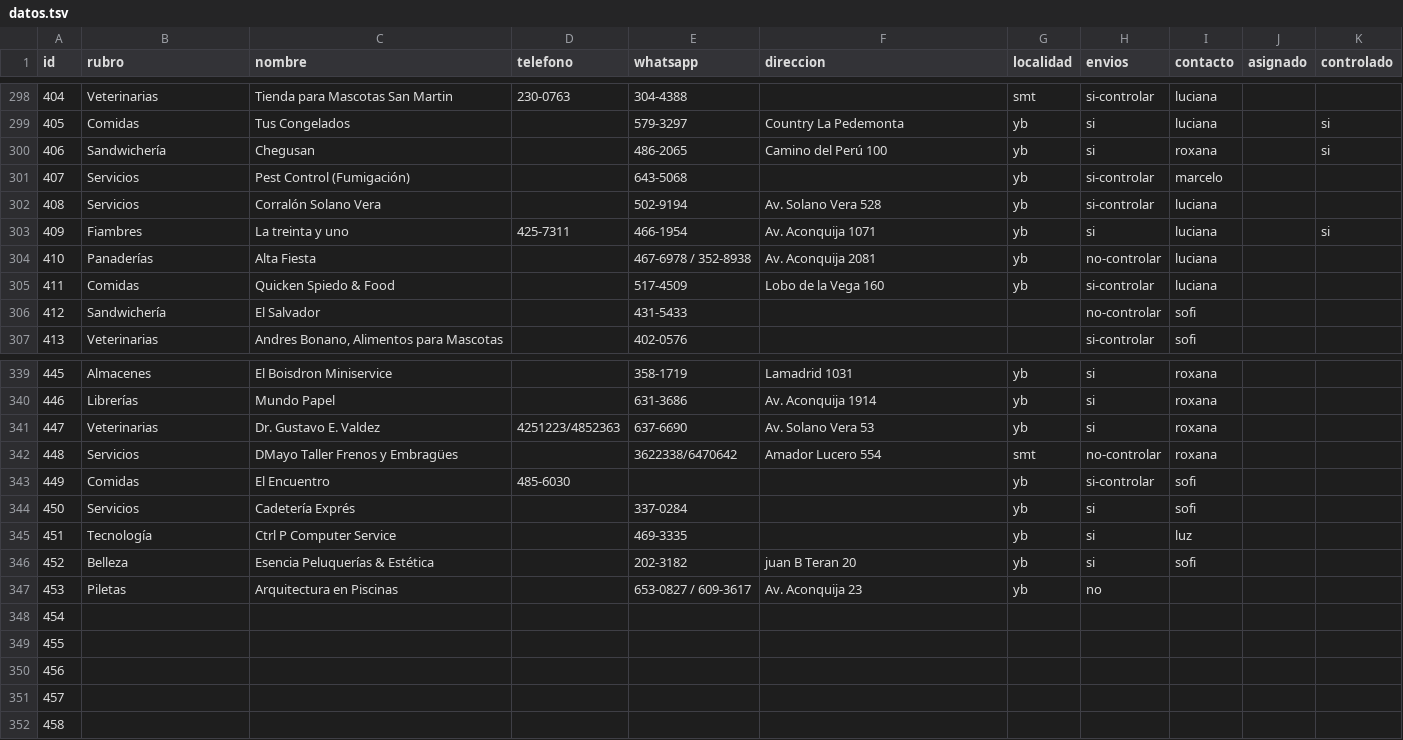
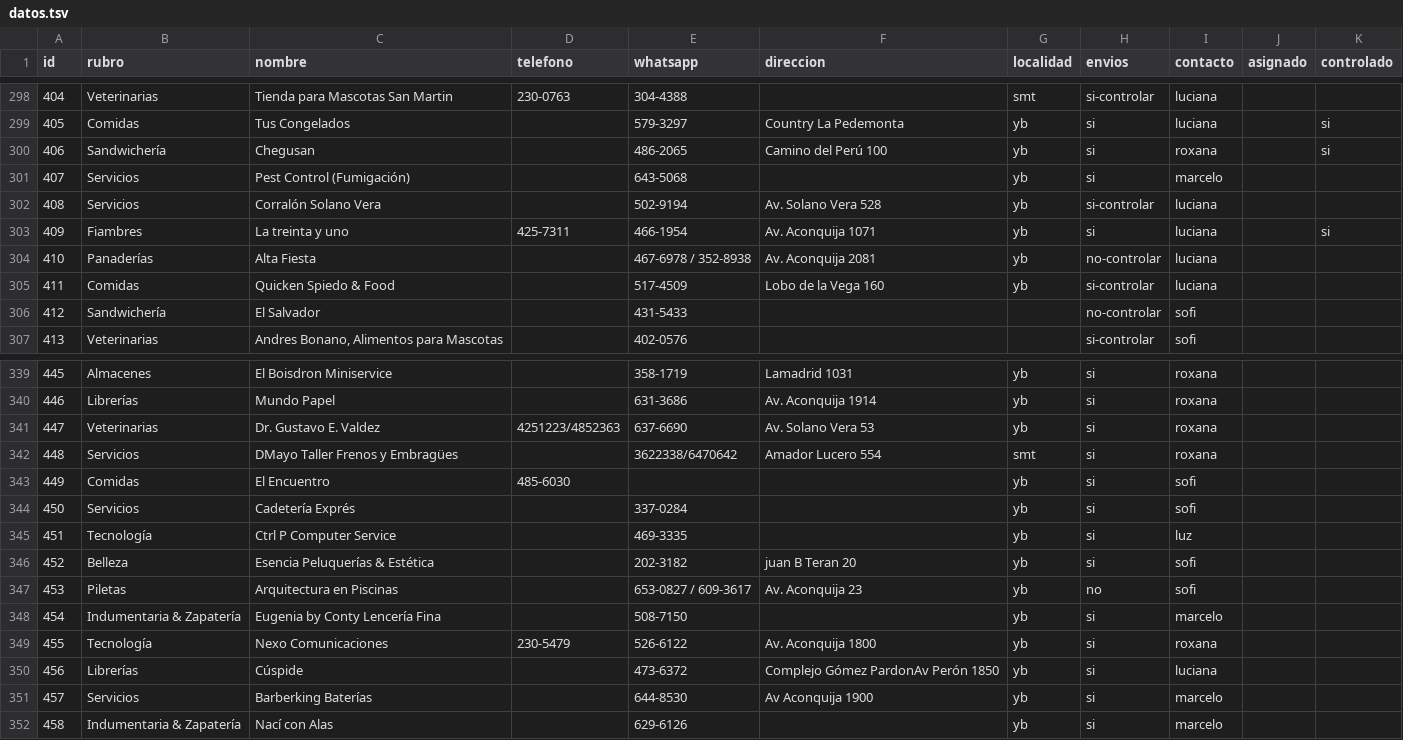
Before and after one commit to AlejandroDiBattista/vecinosyb, a TSV file: datos.tsv, drawn as a sheet; only a part is shown, gaps mark what is left out; the diff covers the shown part only.

```diff
--- a/datos.tsv
+++ b/datos.tsv
@@ -300,3 +300,3 @@ id	rubro	nombre	telefono	whatsapp	direccion	localidad	envios	contacto	asignado	c
 406	Sandwichería	Chegusan		486-2065	Camino del Perú 100	yb	si	roxana		si
-407	Servicios	Pest Control (Fumigación)		643-5068		yb	si-controlar	marcelo		
+407	Servicios	Pest Control (Fumigación)		643-5068		yb	si	marcelo		
 408	Servicios	Corralón Solano Vera		502-9194	Av. Solano Vera 528	yb	si-controlar	luciana		
@@ -341,4 +341,4 @@ id	rubro	nombre	telefono	whatsapp	direccion	localidad	envios	contacto	asignado	c
 447	Veterinarias	Dr. Gustavo E. Valdez	4251223/4852363	637-6690	Av. Solano Vera 53	yb	si	roxana		
-448	Servicios	DMayo Taller Frenos y Embragües		3622338/6470642	Amador Lucero 554	smt	no-controlar	roxana		
-449	Comidas	El Encuentro	485-6030			yb	si-controlar	sofi		
+448	Servicios	DMayo Taller Frenos y Embragües		3622338/6470642	Amador Lucero 554	smt	si	roxana		
+449	Comidas	El Encuentro	485-6030			yb	si	sofi		
 450	Servicios	Cadetería Exprés		337-0284		yb	si	sofi		
@@ -346,7 +346,7 @@ id	rubro	nombre	telefono	whatsapp	direccion	localidad	envios	contacto	asignado	c
 452	Belleza	Esencia Peluquerías & Estética		202-3182	juan B Teran 20	yb	si	sofi		
-453	Piletas	Arquitectura en Piscinas		653-0827 / 609-3617	Av. Aconquija 23	yb	no			
-454										
-455										
-456										
-457										
-458										
+453	Piletas	Arquitectura en Piscinas		653-0827 / 609-3617	Av. Aconquija 23	yb	no	sofi		
+454	Indumentaria & Zapatería	Eugenia by Conty Lencería Fina		508-7150		yb	si	marcelo		
+455	Tecnología	Nexo Comunicaciones	230-5479	526-6122	Av. Aconquija 1800	yb	si	roxana		
+456	Librerías	Cúspide		473-6372	Complejo Gómez PardonAv Perón 1850	yb	si	luciana		
+457	Servicios	Barberking Baterías		644-8530	Av Aconquija 1900	yb	si	marcelo		
+458	Indumentaria & Zapatería	Nací con Alas		629-6126		yb	si	marcelo		
```
Also changed, not shown: 24 edited cells elsewhere in this file, 18 other files.
